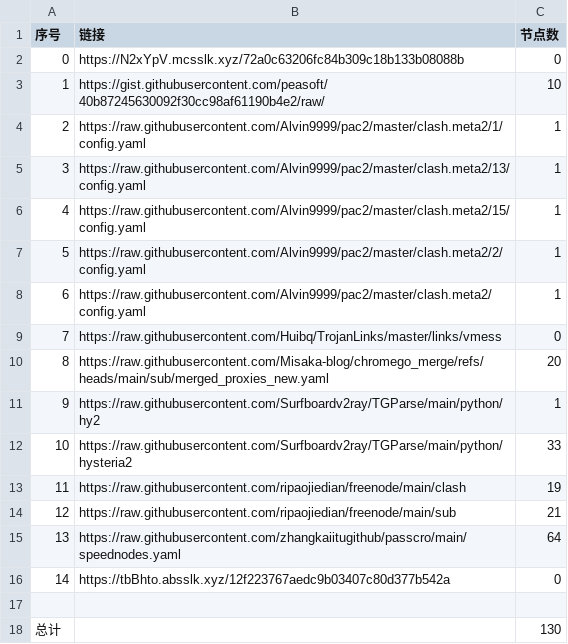
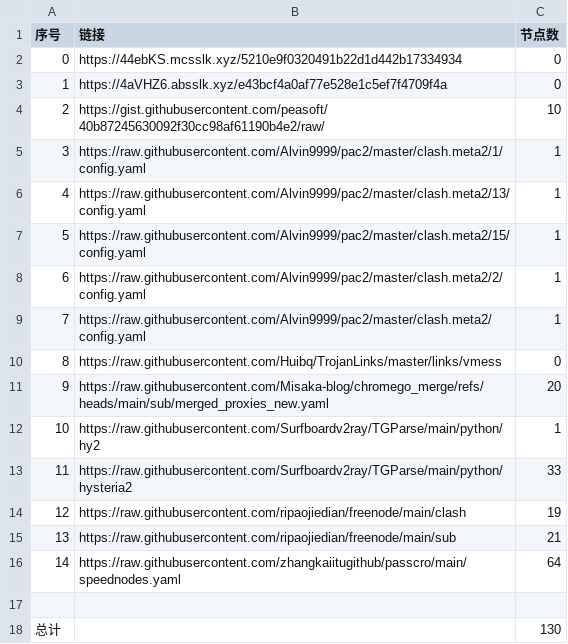
Before and after one commit to bobvane/AutoNode, a CSV file: list_result.csv, drawn as a sheet; removed rows and columns are numbered as before the commit, all else as after; the diff names each change by its address in the sheet, - before the commit and + after, or states it on an @@ line.

```diff
--- a/list_result.csv
+++ b/list_result.csv
-B2 (链接): https://N2xYpV.mcsslk.xyz/72a0c63206fc84b309c18b133b08088b
+B2 (链接): https://44ebKS.mcsslk.xyz/5210e9f0320491b22d1d442b17334934
+row 3: 1 | https://4aVHZ6.absslk.xyz/e43bcf4a0af77e528e1c5ef7f4709f4a | 0
@@ column A (序号) renumbered between rows 4 and 16 @@
-row 16: 14 | https://tbBhto.absslk.xyz/12f223767aedc9b03407c80d377b542a | 0
```
Also changed, not shown: 5 other files.
